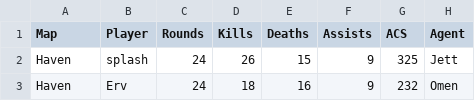
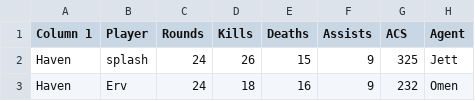
Before and after one commit to TYLfc4t/valorant-comp-dashboard, a CSV file: form.csv, drawn as a sheet; only a part is shown; the diff names each change by its address in the sheet, - before the commit and + after, or states it on an @@ line.

Commit message:
Update form.csv

```diff
--- a/form.csv
+++ b/form.csv
-A1: Map
+A1: Column 1
```
